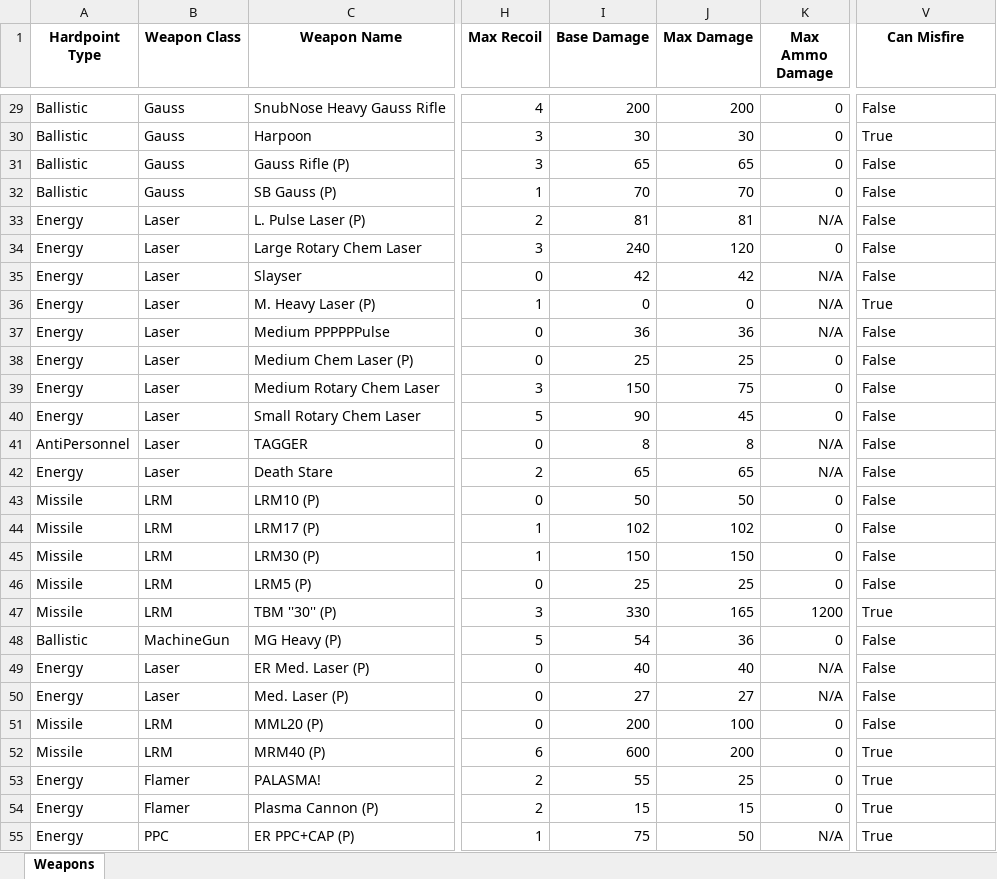
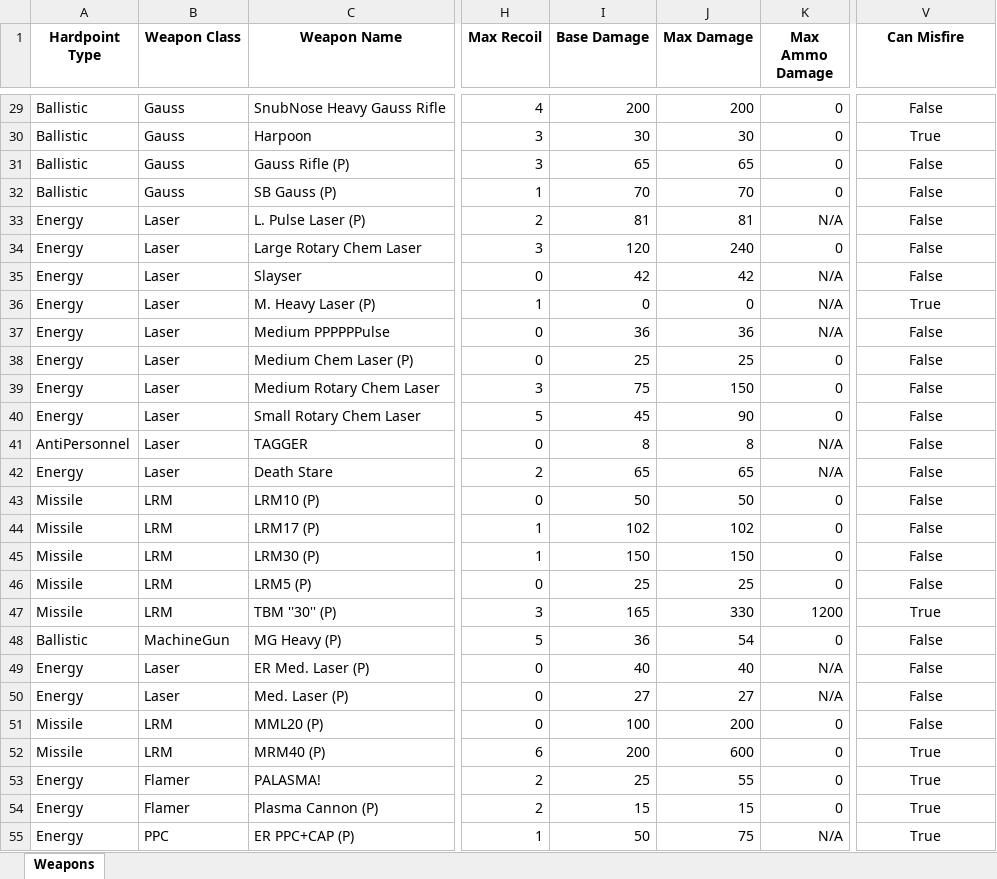
Before and after one commit to Procrastik/RT-Weapon-Scraper, an Excel workbook: RT Weaponlist.xlsx, sheet Weapons, drawn as a sheet; only a part is shown, gaps mark what is left out; values as stored, in another font and other column widths than the file's, no borders; conditional formats not drawn; the diff covers the shown part only; the diff names each change by its address in the sheet, - before the commit and + after, or states it on an @@ line.

```diff
--- a/RT Weaponlist.xlsx (sheet Weapons)
+++ b/RT Weaponlist.xlsx (sheet Weapons)
-V29:V55 alignment: left
+V29:V55 alignment: center
-I34 (Base Damage): 240
+I34 (Base Damage): 120
-J34 (Max Damage): 120
+J34 (Max Damage): 240
-I39 (Base Damage): 150
+I39 (Base Damage): 75
-J39 (Max Damage): 75
+J39 (Max Damage): 150
-I40 (Base Damage): 90
+I40 (Base Damage): 45
-J40 (Max Damage): 45
+J40 (Max Damage): 90
-I47 (Base Damage): 330
+I47 (Base Damage): 165
-J47 (Max Damage): 165
+J47 (Max Damage): 330
-I48 (Base Damage): 54
+I48 (Base Damage): 36
-J48 (Max Damage): 36
+J48 (Max Damage): 54
-I51 (Base Damage): 200
+I51 (Base Damage): 100
-J51 (Max Damage): 100
+J51 (Max Damage): 200
-I52 (Base Damage): 600
+I52 (Base Damage): 200
-J52 (Max Damage): 200
+J52 (Max Damage): 600
-I53 (Base Damage): 55
+I53 (Base Damage): 25
-J53 (Max Damage): 25
+J53 (Max Damage): 55
-I55 (Base Damage): 75
+I55 (Base Damage): 50
-J55 (Max Damage): 50
+J55 (Max Damage): 75
```
Also changed, not shown: 244 edited cells and cell formats elsewhere in this sheet, 1 other file.
